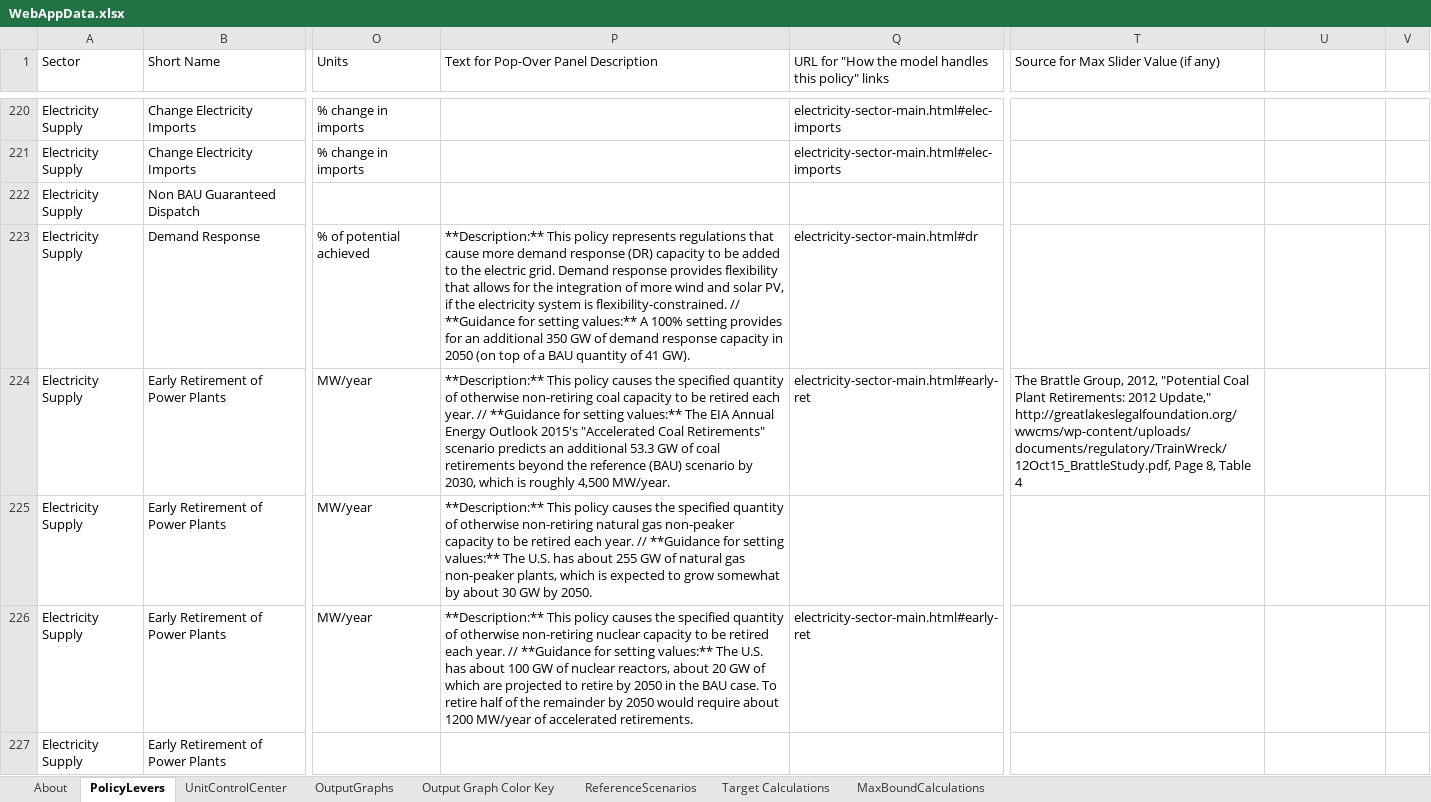
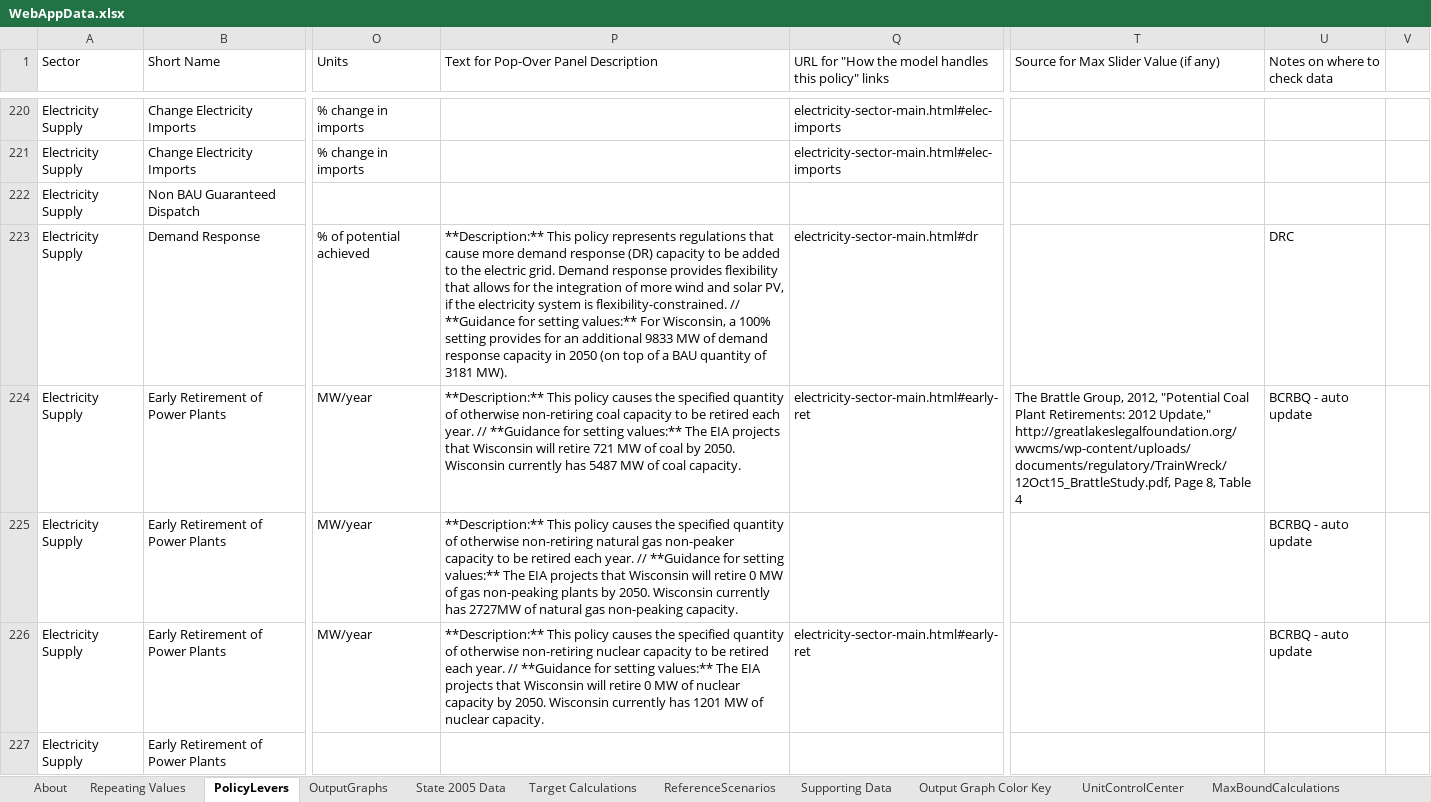
Before and after one commit to EnergyInnovation/eps-wisconsin, an Excel workbook: WebAppData.xlsx, sheet PolicyLevers, drawn as a sheet; only a part is shown, gaps mark what is left out; values as stored, in another font and other column widths than the file's, no cell formats; conditional formats not drawn; the diff covers the shown part only; the diff names each change by its address in the sheet, - before the commit and + after, or states it on an @@ line.

Commit message:
Update WebAppData with Wisconsin specific information

```diff
--- a/WebAppData.xlsx (sheet PolicyLevers)
+++ b/WebAppData.xlsx (sheet PolicyLevers)
+sheet tab: Repeating Values
+sheet tab: State 2005 Data
+sheet tab: Supporting Data
@@ sheet tab order changed: About | Repeating Values | PolicyLevers | OutputGraphs | State 2005 Data | Target Calculations | ReferenceScenarios | Supporting Data | Output Graph Color Key | UnitControlCenter | MaxBoundCalculations @@
-U1: (empty)
+U1: Notes on where to check data
-P223: …setting values:** A 100% setting provides for an additional 350 GW of demand response capacity in 2050 (on top of a BAU quantity of 41 GW).
+P223: …setting values:** For Wisconsin, a 100% setting provides for an additional 9833 MW of demand response capacity in 2050 (on top of a BAU quantity of 3181 MW).
-U223 (Notes on where to check data): (empty)
+U223 (Notes on where to check data): DRC
-P224: …The EIA Annual Energy Outlook 2015's "Accelerated Coal Retirements" scenario predicts an additional 53.3 GW of coal retirements beyond the reference (BAU) scenario by 2030, which is roughly 4,500 MW/year.
+P224: …The EIA projects that Wisconsin will retire 721 MW of coal by 2050. Wisconsin currently has 5487 MW of coal capacity.
-U224:U226 (Notes on where to check data): (empty)
+U224:U226 (Notes on where to check data): BCRBQ - auto update
-P225: …values:** The U.S. has about 255 GW of natural gas non-peaker plants, which is expected to grow somewhat by about 30 GW by 2050.
+P225: …values:** The EIA projects that Wisconsin will retire 0 MW of gas non-peaking plants by 2050. Wisconsin currently has 2727MW of natural gas non-peaking capacity.
-P226: …values:** The U.S. has about 100 GW of nuclear reactors, about 20 GW of which are projected to retire by 2050 in the BAU case. To retire half of the remainder by 2050 would require about 1200 MW/year of accelerated retirements.
+P226: …values:** The EIA projects that Wisconsin will retire 0 MW of nuclear capacity by 2050. Wisconsin currently has 1201 MW of nuclear capacity.
```
Also changed, not shown: 157 edited cells elsewhere in this sheet, sheet Target Calculations, sheet About, sheet OutputGraphs, sheet ReferenceScenarios, cell formats, formulas that keep their value.
